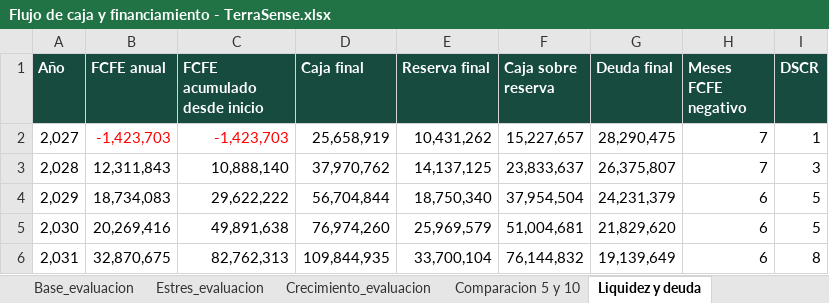
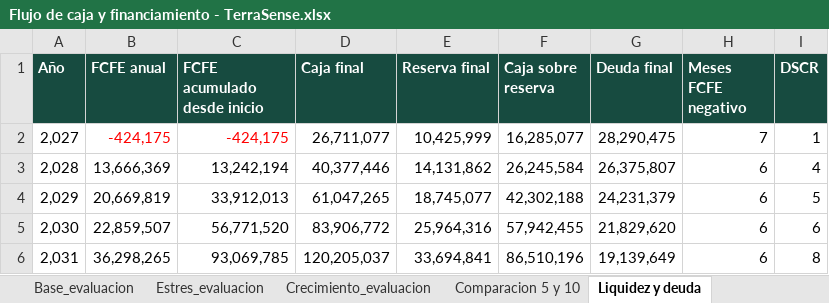
Before and after one commit to Alvarinhoooo7/TerraSence, an Excel workbook: Flujo de caja y financiamiento - TerraSense.xlsx, sheet Liquidez y deuda, drawn as a sheet; only a part is shown; values as stored, in another font and other column widths than the file's, no borders; the diff covers the shown part only; the diff names each change by its address in the sheet, - before the commit and + after, or states it on an @@ line.

```diff
--- a/Flujo de caja y financiamiento - TerraSense.xlsx (sheet Liquidez y deuda)
+++ b/Flujo de caja y financiamiento - TerraSense.xlsx (sheet Liquidez y deuda)
-B2 (FCFE anual): -1,423,703
+B2 (FCFE anual): -424,175
-C2 (FCFE acumulado desde inicio): -1,423,703
+C2 (FCFE acumulado desde inicio): -424,175
-D2 (Caja final): 25,658,919
+D2 (Caja final): 26,711,077
-E2 (Reserva final): 10,431,262
+E2 (Reserva final): 10,425,999
-F2 (Caja sobre reserva): 15,227,657
+F2 (Caja sobre reserva): 16,285,077
-B3 (FCFE anual): 12,311,843
+B3 (FCFE anual): 13,666,369
-C3 (FCFE acumulado desde inicio): 10,888,140
+C3 (FCFE acumulado desde inicio): 13,242,194
-D3 (Caja final): 37,970,762
+D3 (Caja final): 40,377,446
-E3 (Reserva final): 14,137,125
+E3 (Reserva final): 14,131,862
-F3 (Caja sobre reserva): 23,833,637
+F3 (Caja sobre reserva): 26,245,584
-H3 (Meses FCFE negativo): 7
+H3 (Meses FCFE negativo): 6
-I3 (DSCR): 3
+I3 (DSCR): 4
-B4 (FCFE anual): 18,734,083
+B4 (FCFE anual): 20,669,819
-C4 (FCFE acumulado desde inicio): 29,622,222
+C4 (FCFE acumulado desde inicio): 33,912,013
-D4 (Caja final): 56,704,844
+D4 (Caja final): 61,047,265
-E4 (Reserva final): 18,750,340
+E4 (Reserva final): 18,745,077
-F4 (Caja sobre reserva): 37,954,504
+F4 (Caja sobre reserva): 42,302,188
-B5 (FCFE anual): 20,269,416
+B5 (FCFE anual): 22,859,507
-C5 (FCFE acumulado desde inicio): 49,891,638
+C5 (FCFE acumulado desde inicio): 56,771,520
-D5 (Caja final): 76,974,260
+D5 (Caja final): 83,906,772
-E5 (Reserva final): 25,969,579
+E5 (Reserva final): 25,964,316
-F5 (Caja sobre reserva): 51,004,681
+F5 (Caja sobre reserva): 57,942,455
-I5 (DSCR): 5
+I5 (DSCR): 6
-B6 (FCFE anual): 32,870,675
+B6 (FCFE anual): 36,298,265
-C6 (FCFE acumulado desde inicio): 82,762,313
+C6 (FCFE acumulado desde inicio): 93,069,785
-D6 (Caja final): 109,844,935
+D6 (Caja final): 120,205,037
-E6 (Reserva final): 33,700,104
+E6 (Reserva final): 33,694,841
-F6 (Caja sobre reserva): 76,144,832
+F6 (Caja sobre reserva): 86,510,196
```
Also changed, not shown: 38 edited cells elsewhere in this sheet, sheet Crecimiento_mensual, sheet Base_mensual, sheet Estres_mensual, sheet Crecimiento_evaluacion, sheet Base_evaluacion, sheet Estres_evaluacion, 10 more sheets, PCB/BOM_TerraSense.xlsx, 16 other files.
